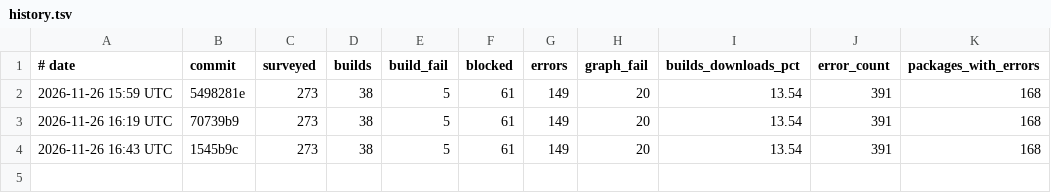
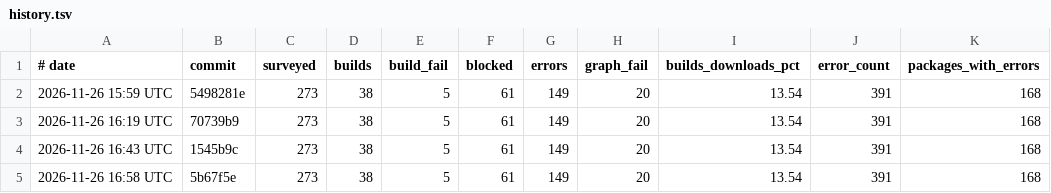
Before and after one commit to mizchi/zust, a TSV file: cratebench/survey/history.tsv, drawn as a sheet; the diff names each change by its address in the sheet, - before the commit and + after, or states it on an @@ line.

```diff
--- a/cratebench/survey/history.tsv
+++ b/cratebench/survey/history.tsv
+row 5: 2026-11-26 16:58 UTC | 5b67f5e | 273 | 38 | 5 | 61 | 149 | 20 | 13.54 | 391 | 168
```
Also changed, not shown: 3 other files.
